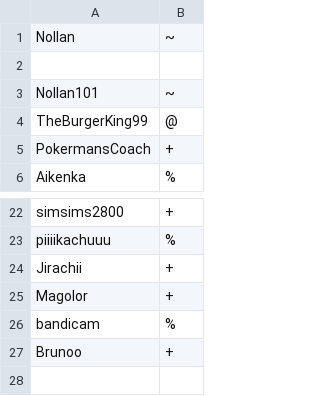
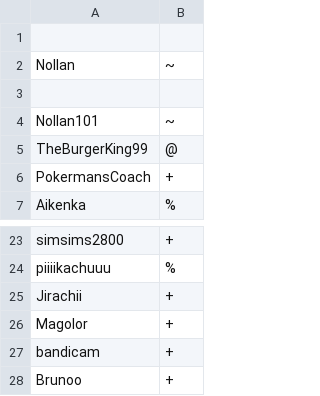
Before and after one commit to Oiawesome/Pokemon-Showdown-1, a CSV file: config/usergroups.csv, drawn as a sheet; only a part is shown, gaps mark what is left out.

Commit message:
bandicam demotion

```diff
--- a/config/usergroups.csv
+++ b/config/usergroups.csv
@@ -1 +1,2 @@
+
 Nollan,~
@@ -25,3 +26,3 @@ Jirachii,+
 Magolor,+
-bandicam,%
+bandicam,+
 Brunoo,+
```
